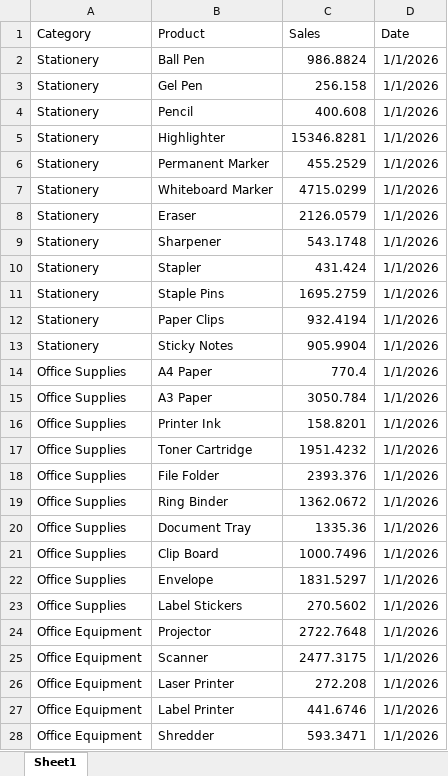
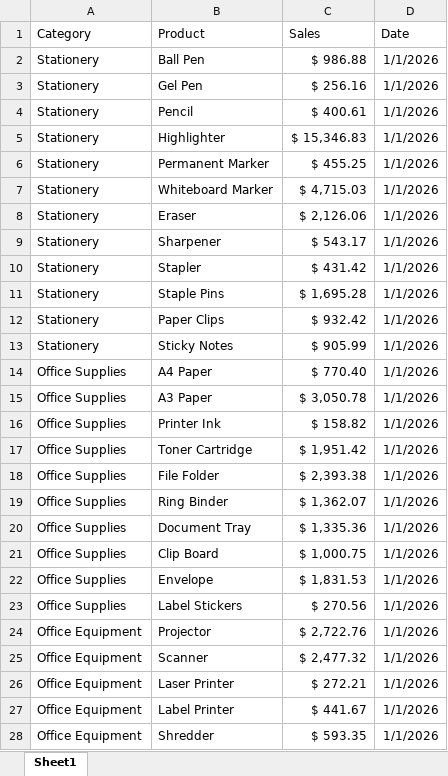
Before and after one commit to PhilippeLou/power-query-data-cleaning-automation, an Excel workbook: Combining Multiple Excel Files & Sheets Automatically (Power Query)/Cleaned Sales Data.xlsx, sheet Sheet1, drawn as a sheet; only a part is shown; values as stored, in another font and other column widths than the file's, no borders; table styles not drawn; the diff covers the shown part only; the diff names each change by its address in the sheet, - before the commit and + after, or states it on an @@ line.

Commit message:
Added currency to the Sales Data Row

```diff
--- a/Combining Multiple Excel Files & Sheets Automatically (Power Query)/Cleaned Sales Data.xlsx (sheet Sheet1)
+++ b/Combining Multiple Excel Files & Sheets Automatically (Power Query)/Cleaned Sales Data.xlsx (sheet Sheet1)
-C2 (Sales): 986.8824
+C2 (Sales): $ 986.88
-C3 (Sales): 256.158
+C3 (Sales): $ 256.16
-C4 (Sales): 400.608
+C4 (Sales): $ 400.61
-C5 (Sales): 15346.8281
+C5 (Sales): $ 15,346.83
-C6 (Sales): 455.2529
+C6 (Sales): $ 455.25
-C7 (Sales): 4715.0299
+C7 (Sales): $ 4,715.03
-C8 (Sales): 2126.0579
+C8 (Sales): $ 2,126.06
-C9 (Sales): 543.1748
+C9 (Sales): $ 543.17
-C10 (Sales): 431.424
+C10 (Sales): $ 431.42
-C11 (Sales): 1695.2759
+C11 (Sales): $ 1,695.28
-C12 (Sales): 932.4194
+C12 (Sales): $ 932.42
-C13 (Sales): 905.9904
+C13 (Sales): $ 905.99
-C14 (Sales): 770.4
+C14 (Sales): $ 770.40
-C15 (Sales): 3050.784
+C15 (Sales): $ 3,050.78
-C16 (Sales): 158.8201
+C16 (Sales): $ 158.82
-C17 (Sales): 1951.4232
+C17 (Sales): $ 1,951.42
-C18 (Sales): 2393.376
+C18 (Sales): $ 2,393.38
-C19 (Sales): 1362.0672
+C19 (Sales): $ 1,362.07
-C20 (Sales): 1335.36
+C20 (Sales): $ 1,335.36
-C21 (Sales): 1000.7496
+C21 (Sales): $ 1,000.75
-C22 (Sales): 1831.5297
+C22 (Sales): $ 1,831.53
-C23 (Sales): 270.5602
+C23 (Sales): $ 270.56
-C24 (Sales): 2722.7648
+C24 (Sales): $ 2,722.76
-C25 (Sales): 2477.3175
+C25 (Sales): $ 2,477.32
-C26 (Sales): 272.208
+C26 (Sales): $ 272.21
-C27 (Sales): 441.6746
+C27 (Sales): $ 441.67
-C28 (Sales): 593.3471
+C28 (Sales): $ 593.35
```
Also changed, not shown: 179 edited cells elsewhere in this sheet.
